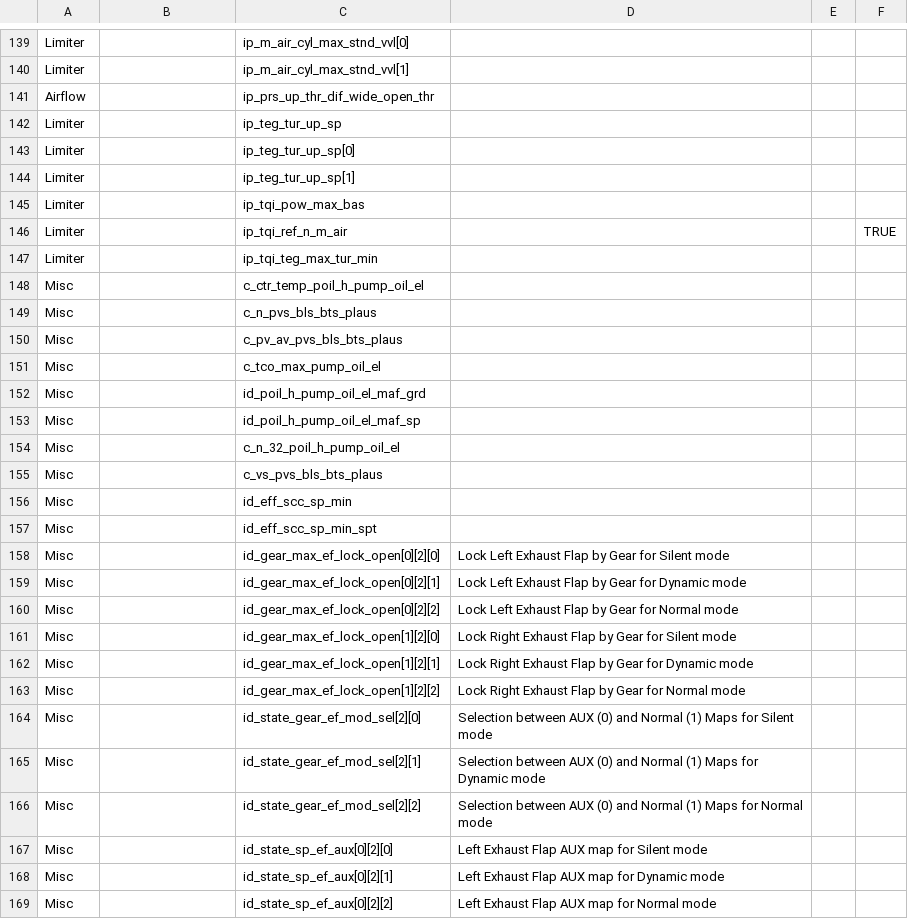
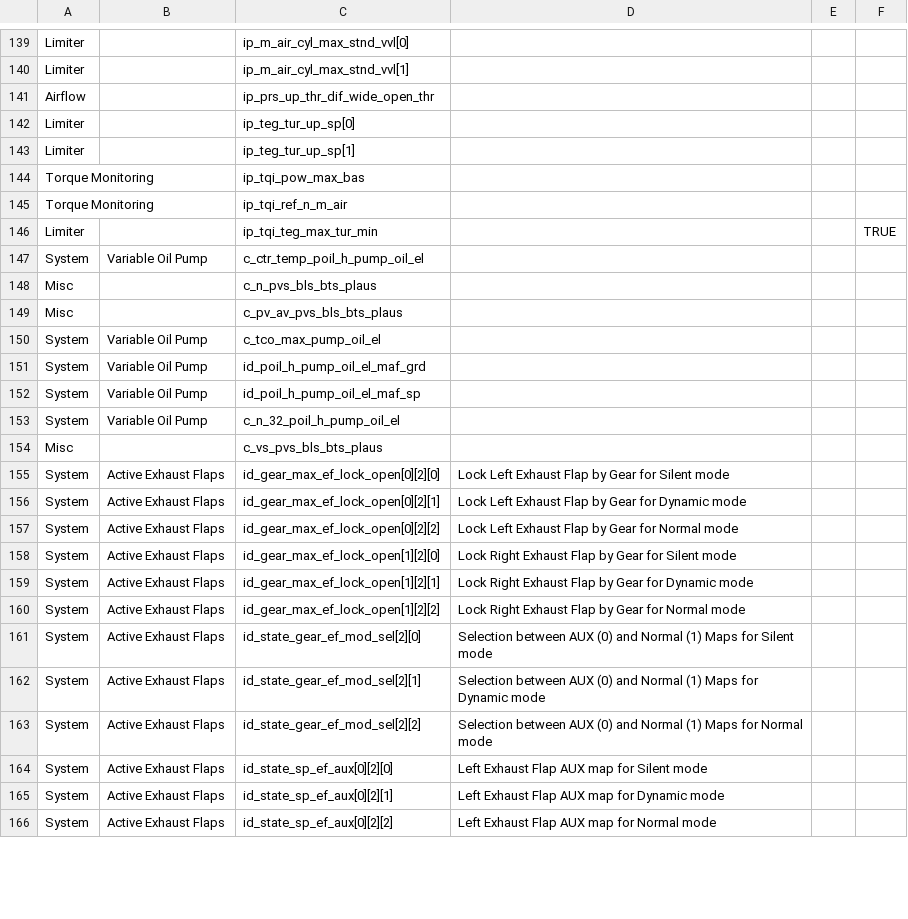
Before and after one commit to bri3d/a2l2xdf, a CSV file: a2l2xdf.csv, drawn as a sheet; only a part is shown, gaps mark what is left out; the diff covers the shown part only.

Commit message:
Cleaned up most of Misc and Limiter

```diff
--- a/a2l2xdf.csv
+++ b/a2l2xdf.csv
@@ -141,29 +141,26 @@ Limiter,,ip_m_air_cyl_max_stnd_vvl[1],,,
 Airflow,,ip_prs_up_thr_dif_wide_open_thr,,,
-Limiter,,ip_teg_tur_up_sp,,,
 Limiter,,ip_teg_tur_up_sp[0],,,
 Limiter,,ip_teg_tur_up_sp[1],,,
-Limiter,,ip_tqi_pow_max_bas,,,
-Limiter,,ip_tqi_ref_n_m_air,,,TRUE
-Limiter,,ip_tqi_teg_max_tur_min,,,
-Misc,,c_ctr_temp_poil_h_pump_oil_el,,,
+Torque Monitoring,,ip_tqi_pow_max_bas,,,
+Torque Monitoring,,ip_tqi_ref_n_m_air,,,
+Limiter,,ip_tqi_teg_max_tur_min,,,TRUE
+System,Variable Oil Pump,c_ctr_temp_poil_h_pump_oil_el,,,
 Misc,,c_n_pvs_bls_bts_plaus,,,
 Misc,,c_pv_av_pvs_bls_bts_plaus,,,
-Misc,,c_tco_max_pump_oil_el,,,
-Misc,,id_poil_h_pump_oil_el_maf_grd,,,
-Misc,,id_poil_h_pump_oil_el_maf_sp,,,
-Misc,,c_n_32_poil_h_pump_oil_el,,,
+System,Variable Oil Pump,c_tco_max_pump_oil_el,,,
+System,Variable Oil Pump,id_poil_h_pump_oil_el_maf_grd,,,
+System,Variable Oil Pump,id_poil_h_pump_oil_el_maf_sp,,,
+System,Variable Oil Pump,c_n_32_poil_h_pump_oil_el,,,
 Misc,,c_vs_pvs_bls_bts_plaus,,,
-Misc,,id_eff_scc_sp_min,,,
-Misc,,id_eff_scc_sp_min_spt,,,
-Misc,,id_gear_max_ef_lock_open[0][2][0],Lock Left Exhaust Flap by Gear for Silent mode,,
-Misc,,id_gear_max_ef_lock_open[0][2][1],Lock Left Exhaust Flap by Gear for Dynamic mode,,
-Misc,,id_gear_max_ef_lock_open[0][2][2],Lock Left Exhaust Flap by Gear for Normal mode,,
-Misc,,id_gear_max_ef_lock_open[1][2][0],Lock Right Exhaust Flap by Gear for Silent mode,,
-Misc,,id_gear_max_ef_lock_open[1][2][1],Lock Right Exhaust Flap by Gear for Dynamic mode,,
-Misc,,id_gear_max_ef_lock_open[1][2][2],Lock Right Exhaust Flap by Gear for Normal mode,,
-Misc,,id_state_gear_ef_mod_sel[2][0],Selection between AUX (0) and Normal (1) Maps for Silent mode,,
-Misc,,id_state_gear_ef_mod_sel[2][1],Selection between AUX (0) and Normal (1) Maps for Dynamic mode,,
-Misc,,id_state_gear_ef_mod_sel[2][2],Selection between AUX (0) and Normal (1) Maps for Normal mode,,
-Misc,,id_state_sp_ef_aux[0][2][0],Left Exhaust Flap AUX map for Silent mode,,
-Misc,,id_state_sp_ef_aux[0][2][1],Left Exhaust Flap AUX map for Dynamic mode,,
-Misc,,id_state_sp_ef_aux[0][2][2],Left Exhaust Flap AUX map for Normal mode,,
+System,Active Exhaust Flaps,id_gear_max_ef_lock_open[0][2][0],Lock Left Exhaust Flap by Gear for Silent mode,,
+System,Active Exhaust Flaps,id_gear_max_ef_lock_open[0][2][1],Lock Left Exhaust Flap by Gear for Dynamic mode,,
+System,Active Exhaust Flaps,id_gear_max_ef_lock_open[0][2][2],Lock Left Exhaust Flap by Gear for Normal mode,,
+System,Active Exhaust Flaps,id_gear_max_ef_lock_open[1][2][0],Lock Right Exhaust Flap by Gear for Silent mode,,
+System,Active Exhaust Flaps,id_gear_max_ef_lock_open[1][2][1],Lock Right Exhaust Flap by Gear for Dynamic mode,,
+System,Active Exhaust Flaps,id_gear_max_ef_lock_open[1][2][2],Lock Right Exhaust Flap by Gear for Normal mode,,
+System,Active Exhaust Flaps,id_state_gear_ef_mod_sel[2][0],Selection between AUX (0) and Normal (1) Maps for Silent mode,,
+System,Active Exhaust Flaps,id_state_gear_ef_mod_sel[2][1],Selection between AUX (0) and Normal (1) Maps for Dynamic mode,,
+System,Active Exhaust Flaps,id_state_gear_ef_mod_sel[2][2],Selection between AUX (0) and Normal (1) Maps for Normal mode,,
+System,Active Exhaust Flaps,id_state_sp_ef_aux[0][2][0],Left Exhaust Flap AUX map for Silent mode,,
+System,Active Exhaust Flaps,id_state_sp_ef_aux[0][2][1],Left Exhaust Flap AUX map for Dynamic mode,,
+System,Active Exhaust Flaps,id_state_sp_ef_aux[0][2][2],Left Exhaust Flap AUX map for Normal mode,,
```
Also changed, not shown: 4 added rows, 2 removed rows and 125 edited cells elsewhere in this file, 1 other file.
